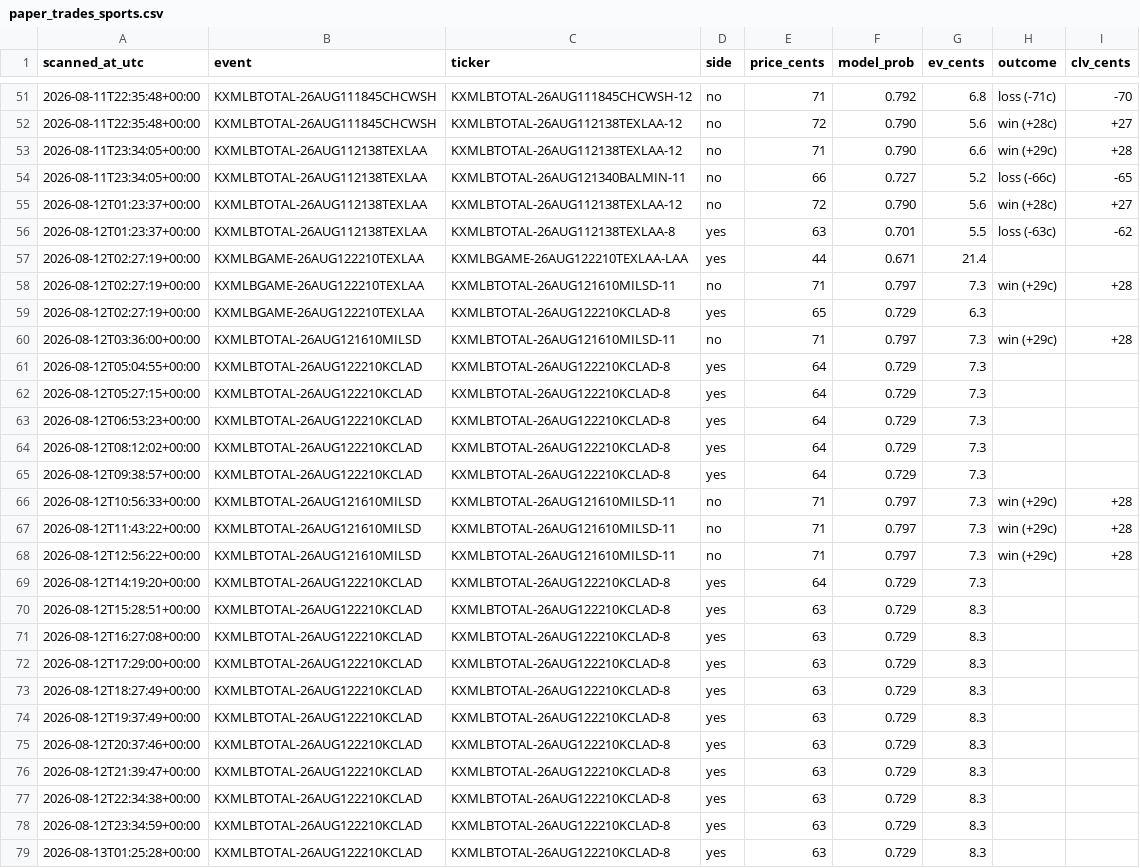
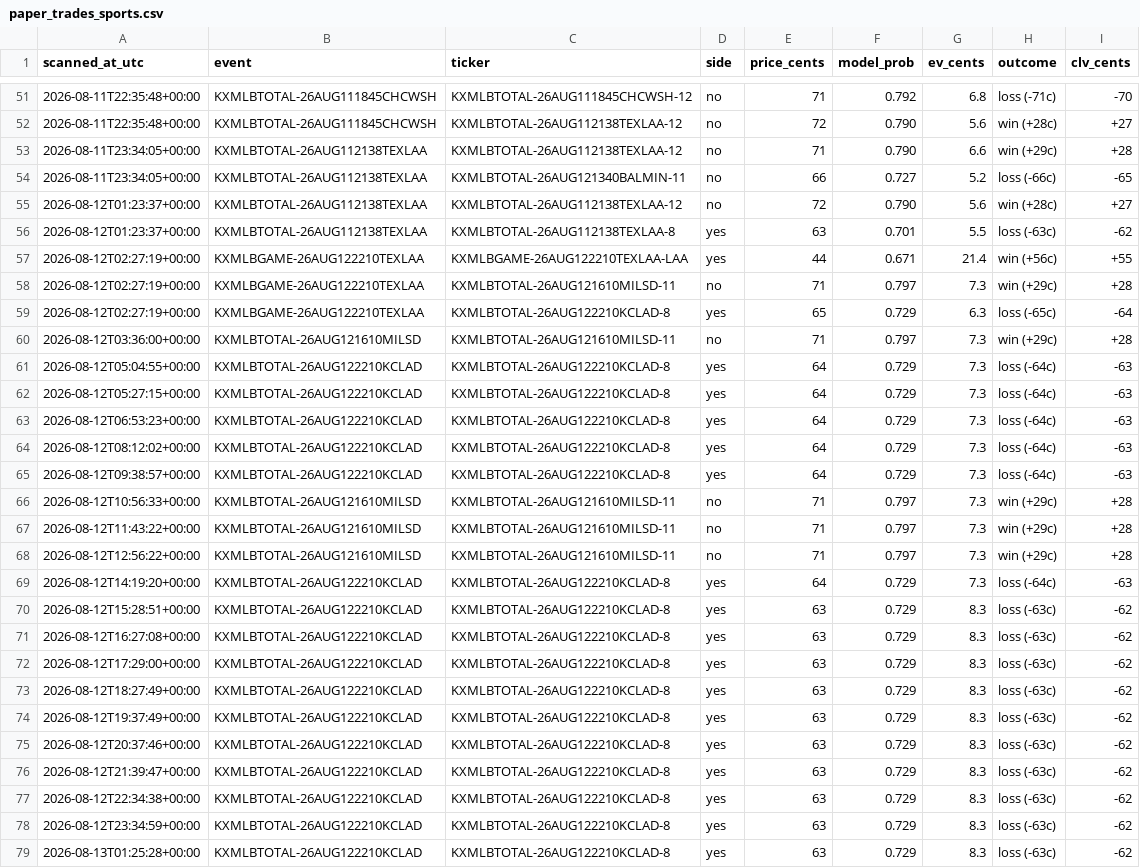
Before and after one commit to Jackhenry87/Prediction-Market-trading-bot, a CSV file: paper_trades_sports.csv, drawn as a sheet; only a part is shown, gaps mark what is left out.

```diff
--- a/paper_trades_sports.csv
+++ b/paper_trades_sports.csv
@@ -56,11 +56,11 @@ scanned_at_utc,event,ticker,side,price_cents,model_prob,ev_cents,outcome,clv_cen
 2026-08-12T01:23:37+00:00,KXMLBTOTAL-26AUG112138TEXLAA,KXMLBTOTAL-26AUG112138TEXLAA-8,yes,63,0.701,5.5,loss (-63c),-62
-2026-08-12T02:27:19+00:00,KXMLBGAME-26AUG122210TEXLAA,KXMLBGAME-26AUG122210TEXLAA-LAA,yes,44,0.671,21.4,,
+2026-08-12T02:27:19+00:00,KXMLBGAME-26AUG122210TEXLAA,KXMLBGAME-26AUG122210TEXLAA-LAA,yes,44,0.671,21.4,win (+56c),+55
 2026-08-12T02:27:19+00:00,KXMLBGAME-26AUG122210TEXLAA,KXMLBTOTAL-26AUG121610MILSD-11,no,71,0.797,7.3,win (+29c),+28
-2026-08-12T02:27:19+00:00,KXMLBGAME-26AUG122210TEXLAA,KXMLBTOTAL-26AUG122210KCLAD-8,yes,65,0.729,6.3,,
+2026-08-12T02:27:19+00:00,KXMLBGAME-26AUG122210TEXLAA,KXMLBTOTAL-26AUG122210KCLAD-8,yes,65,0.729,6.3,loss (-65c),-64
 2026-08-12T03:36:00+00:00,KXMLBTOTAL-26AUG121610MILSD,KXMLBTOTAL-26AUG121610MILSD-11,no,71,0.797,7.3,win (+29c),+28
-2026-08-12T05:04:55+00:00,KXMLBTOTAL-26AUG122210KCLAD,KXMLBTOTAL-26AUG122210KCLAD-8,yes,64,0.729,7.3,,
-2026-08-12T05:27:15+00:00,KXMLBTOTAL-26AUG122210KCLAD,KXMLBTOTAL-26AUG122210KCLAD-8,yes,64,0.729,7.3,,
-2026-08-12T06:53:23+00:00,KXMLBTOTAL-26AUG122210KCLAD,KXMLBTOTAL-26AUG122210KCLAD-8,yes,64,0.729,7.3,,
-2026-08-12T08:12:02+00:00,KXMLBTOTAL-26AUG122210KCLAD,KXMLBTOTAL-26AUG122210KCLAD-8,yes,64,0.729,7.3,,
-2026-08-12T09:38:57+00:00,KXMLBTOTAL-26AUG122210KCLAD,KXMLBTOTAL-26AUG122210KCLAD-8,yes,64,0.729,7.3,,
+2026-08-12T05:04:55+00:00,KXMLBTOTAL-26AUG122210KCLAD,KXMLBTOTAL-26AUG122210KCLAD-8,yes,64,0.729,7.3,loss (-64c),-63
+2026-08-12T05:27:15+00:00,KXMLBTOTAL-26AUG122210KCLAD,KXMLBTOTAL-26AUG122210KCLAD-8,yes,64,0.729,7.3,loss (-64c),-63
+2026-08-12T06:53:23+00:00,KXMLBTOTAL-26AUG122210KCLAD,KXMLBTOTAL-26AUG122210KCLAD-8,yes,64,0.729,7.3,loss (-64c),-63
+2026-08-12T08:12:02+00:00,KXMLBTOTAL-26AUG122210KCLAD,KXMLBTOTAL-26AUG122210KCLAD-8,yes,64,0.729,7.3,loss (-64c),-63
+2026-08-12T09:38:57+00:00,KXMLBTOTAL-26AUG122210KCLAD,KXMLBTOTAL-26AUG122210KCLAD-8,yes,64,0.729,7.3,loss (-64c),-63
 2026-08-12T10:56:33+00:00,KXMLBTOTAL-26AUG121610MILSD,KXMLBTOTAL-26AUG121610MILSD-11,no,71,0.797,7.3,win (+29c),+28
@@ -68,12 +68,12 @@ scanned_at_utc,event,ticker,side,price_cents,model_prob,ev_cents,outcome,clv_cen
 2026-08-12T12:56:22+00:00,KXMLBTOTAL-26AUG121610MILSD,KXMLBTOTAL-26AUG121610MILSD-11,no,71,0.797,7.3,win (+29c),+28
-2026-08-12T14:19:20+00:00,KXMLBTOTAL-26AUG122210KCLAD,KXMLBTOTAL-26AUG122210KCLAD-8,yes,64,0.729,7.3,,
-2026-08-12T15:28:51+00:00,KXMLBTOTAL-26AUG122210KCLAD,KXMLBTOTAL-26AUG122210KCLAD-8,yes,63,0.729,8.3,,
-2026-08-12T16:27:08+00:00,KXMLBTOTAL-26AUG122210KCLAD,KXMLBTOTAL-26AUG122210KCLAD-8,yes,63,0.729,8.3,,
-2026-08-12T17:29:00+00:00,KXMLBTOTAL-26AUG122210KCLAD,KXMLBTOTAL-26AUG122210KCLAD-8,yes,63,0.729,8.3,,
-2026-08-12T18:27:49+00:00,KXMLBTOTAL-26AUG122210KCLAD,KXMLBTOTAL-26AUG122210KCLAD-8,yes,63,0.729,8.3,,
-2026-08-12T19:37:49+00:00,KXMLBTOTAL-26AUG122210KCLAD,KXMLBTOTAL-26AUG122210KCLAD-8,yes,63,0.729,8.3,,
-2026-08-12T20:37:46+00:00,KXMLBTOTAL-26AUG122210KCLAD,KXMLBTOTAL-26AUG122210KCLAD-8,yes,63,0.729,8.3,,
-2026-08-12T21:39:47+00:00,KXMLBTOTAL-26AUG122210KCLAD,KXMLBTOTAL-26AUG122210KCLAD-8,yes,63,0.729,8.3,,
-2026-08-12T22:34:38+00:00,KXMLBTOTAL-26AUG122210KCLAD,KXMLBTOTAL-26AUG122210KCLAD-8,yes,63,0.729,8.3,,
-2026-08-12T23:34:59+00:00,KXMLBTOTAL-26AUG122210KCLAD,KXMLBTOTAL-26AUG122210KCLAD-8,yes,63,0.729,8.3,,
-2026-08-13T01:25:28+00:00,KXMLBTOTAL-26AUG122210KCLAD,KXMLBTOTAL-26AUG122210KCLAD-8,yes,63,0.729,8.3,,
+2026-08-12T14:19:20+00:00,KXMLBTOTAL-26AUG122210KCLAD,KXMLBTOTAL-26AUG122210KCLAD-8,yes,64,0.729,7.3,loss (-64c),-63
+2026-08-12T15:28:51+00:00,KXMLBTOTAL-26AUG122210KCLAD,KXMLBTOTAL-26AUG122210KCLAD-8,yes,63,0.729,8.3,loss (-63c),-62
+2026-08-12T16:27:08+00:00,KXMLBTOTAL-26AUG122210KCLAD,KXMLBTOTAL-26AUG122210KCLAD-8,yes,63,0.729,8.3,loss (-63c),-62
+2026-08-12T17:29:00+00:00,KXMLBTOTAL-26AUG122210KCLAD,KXMLBTOTAL-26AUG122210KCLAD-8,yes,63,0.729,8.3,loss (-63c),-62
+2026-08-12T18:27:49+00:00,KXMLBTOTAL-26AUG122210KCLAD,KXMLBTOTAL-26AUG122210KCLAD-8,yes,63,0.729,8.3,loss (-63c),-62
+2026-08-12T19:37:49+00:00,KXMLBTOTAL-26AUG122210KCLAD,KXMLBTOTAL-26AUG122210KCLAD-8,yes,63,0.729,8.3,loss (-63c),-62
+2026-08-12T20:37:46+00:00,KXMLBTOTAL-26AUG122210KCLAD,KXMLBTOTAL-26AUG122210KCLAD-8,yes,63,0.729,8.3,loss (-63c),-62
+2026-08-12T21:39:47+00:00,KXMLBTOTAL-26AUG122210KCLAD,KXMLBTOTAL-26AUG122210KCLAD-8,yes,63,0.729,8.3,loss (-63c),-62
+2026-08-12T22:34:38+00:00,KXMLBTOTAL-26AUG122210KCLAD,KXMLBTOTAL-26AUG122210KCLAD-8,yes,63,0.729,8.3,loss (-63c),-62
+2026-08-12T23:34:59+00:00,KXMLBTOTAL-26AUG122210KCLAD,KXMLBTOTAL-26AUG122210KCLAD-8,yes,63,0.729,8.3,loss (-63c),-62
+2026-08-13T01:25:28+00:00,KXMLBTOTAL-26AUG122210KCLAD,KXMLBTOTAL-26AUG122210KCLAD-8,yes,63,0.729,8.3,loss (-63c),-62
```
Also changed, not shown: clv_sports.csv, paper_trades_favorite.csv, 2 other files.
